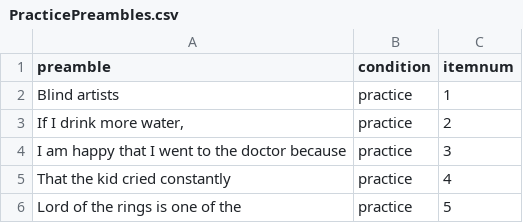
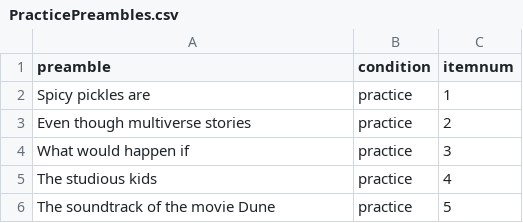
Before and after one commit to utkuturk/kind, a CSV file: chunk_includes/PracticePreambles.csv, drawn as a sheet.

```diff
--- a/chunk_includes/PracticePreambles.csv
+++ b/chunk_includes/PracticePreambles.csv
@@ -1,6 +1,6 @@
 preamble,condition,itemnum
-Blind artists,practice,1
-"If I drink more water,",practice,2
-I am happy that I went to the doctor because,practice,3
-That the kid cried constantly,practice,4
-Lord of the rings is one of the,practice,5
+Spicy pickles are,practice,1
+Even though multiverse stories,practice,2
+What would happen if,practice,3
+The studious kids,practice,4
+The soundtrack of the movie Dune,practice,5
```
Also changed, not shown: chunk_includes/ExpPreambles.csv, 4 other files.
